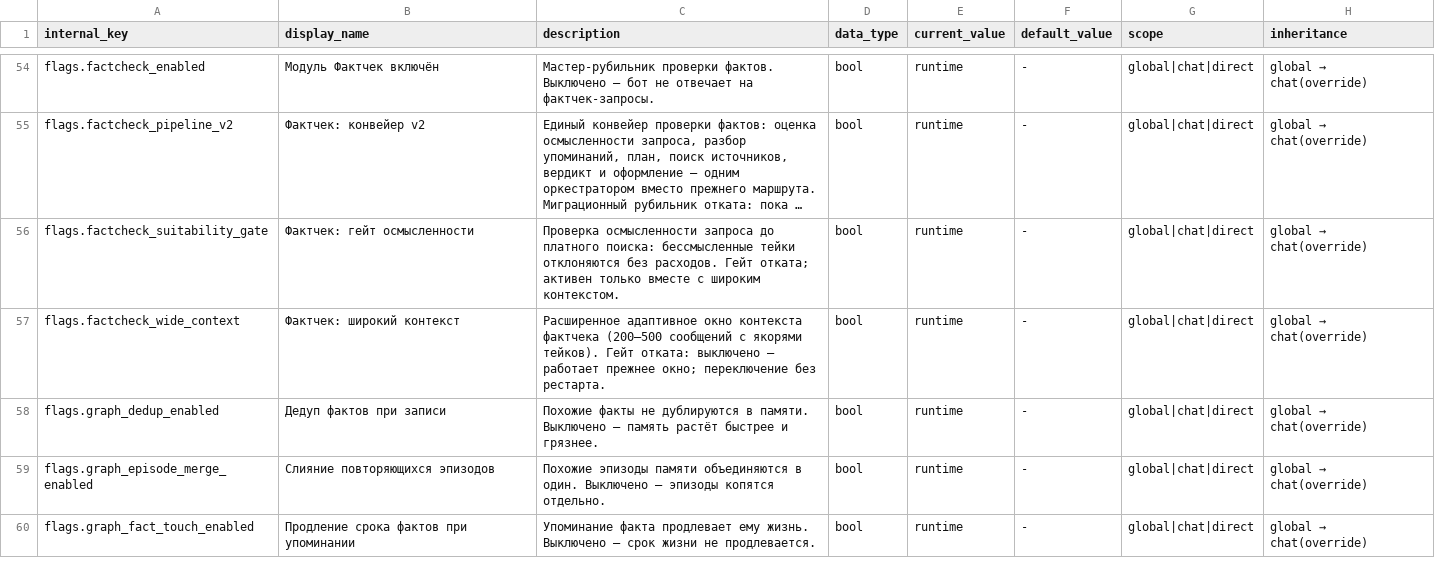
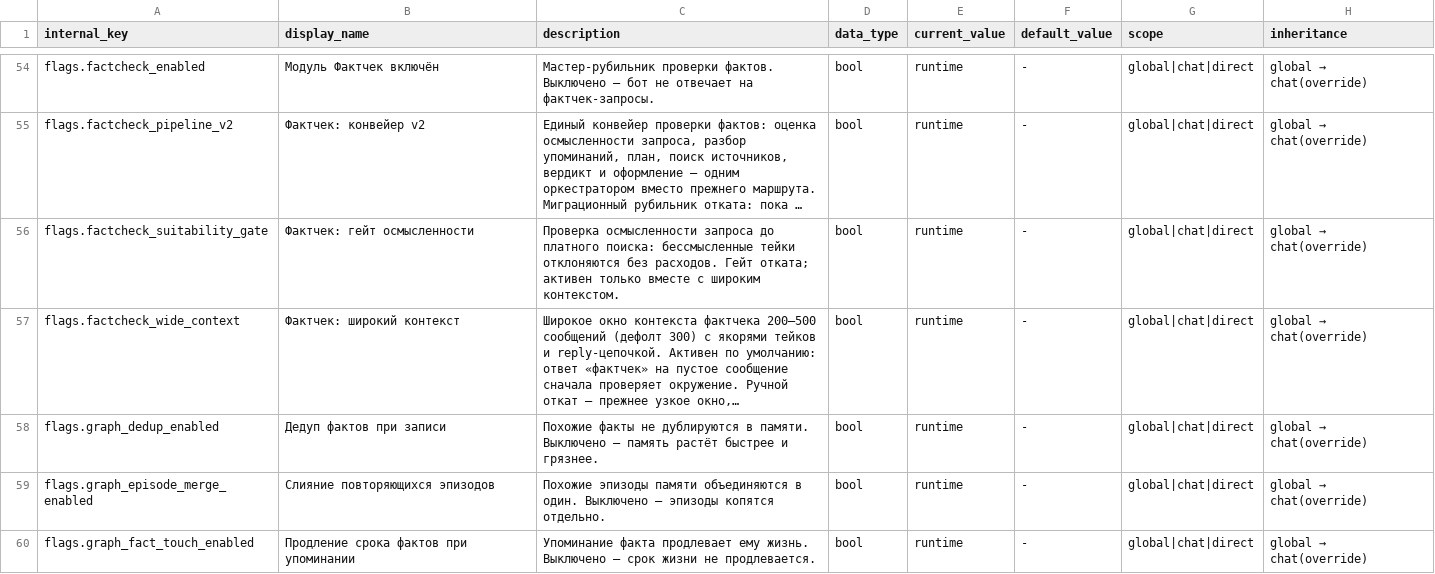
Before and after one commit to Henry-Case-dev/adminbot, a TSV file: plans/docs/param-registry-round1025.tsv, drawn as a sheet; only a part is shown, gaps mark what is left out; long unchanged cells end in …; the diff names each change by its address in the sheet, - before the commit and + after, or states it on an @@ line.

Commit message:
fix(factcheck-context): empty target checks the chat window; wide context ON by default
Owner clarifications 2-3 (25.10.2026), same branch as the media fix.

Clarification 2: a fact-check can target a message with no claim. "Nothing
in the target" must no longer answer "nothing to check": the bot must first
inspect the reply chain and the surrounding 200-300 messages, and only then
refuse honestly, naming what was checked.

- services/factcheck_suitability: ContextClaim/ContextProbe,
  find_context_claim (nearest structurally checkable message, target and
  the "фактчек" trigger excluded) and resolve_context_claim (existing
  collect_thread_chain + build_wide_context; chat-scoped, caps/cache kept).
- handlers/factcheck: empty target runs the probe BEFORE any refusal; a
  found claim becomes the fact-check claim, its wide feed is passed as
  chat_context (no second window build); refusal names the checked scope
  and window count; unreadable window is a technical phrase, not "no facts".
- services/factcheck_context: wide window now sees captions (photo rows
  with captions were silently dropped); wide_context_enabled default True.

Clarification 3: wide-context mode is ON by default and visible in
Modules -> Factcheck.

- config/settings: FACTCHECK_WIDE_CONTEXT_ENABLED default True.
- config_migrations + bot.py: one-time idempotent migration raises an
  inherited stored false to true (marker flags.factcheck_wide_context_
  default_v1); after the marker, a manual off is never overwritten on
  restart; PG down -> skip, retried later.
- param_catalog: description updated (200-500, default 300, rollback
  without restart); group/tab unchanged; TSV re-emitted by the existing
  generator (--check OK, 582 rows), F8 hash re-pinned consciously.

Tests: 40 media/context cases in test_factcheck_media_2026_10_25.py
(reply to text part, separate post text, reply chain, far discussion,
no-claim anywhere, chat isolation, trigger exclusion, gate-independent
wiring) and 11 default/migration/catalog/wiring cases in
test_factcheck_wide_context_default_2026_10_25.py. Existing narrow-path
parity tests now pin the rollback flag explicitly.

Evidence: plans/features/p0-factcheck-media/evidence/factcheck-media.md
(sections «уточнение №2» and «решение владельца»). No live Telegram
messages, no production/SSH access.

```diff
--- a/plans/docs/param-registry-round1025.tsv
+++ b/plans/docs/param-registry-round1025.tsv
-C57 (description): Расширенное адаптивное окно контекста фактчека (200–500 сообщений с якорями тейков). Гейт отката: выключено — работает прежнее окно; переключение без рестарта.
+C57 (description): Широкое окно контекста фактчека 200–500 сообщений (дефолт 300) с якорями тейков и reply-цепочкой. Активен по умолчанию: ответ «фактчек» на пустое сообщение сначала проверяет окружение. Ручной откат — прежнее узкое окно,…
```
Also changed, not shown: 19 other files.
